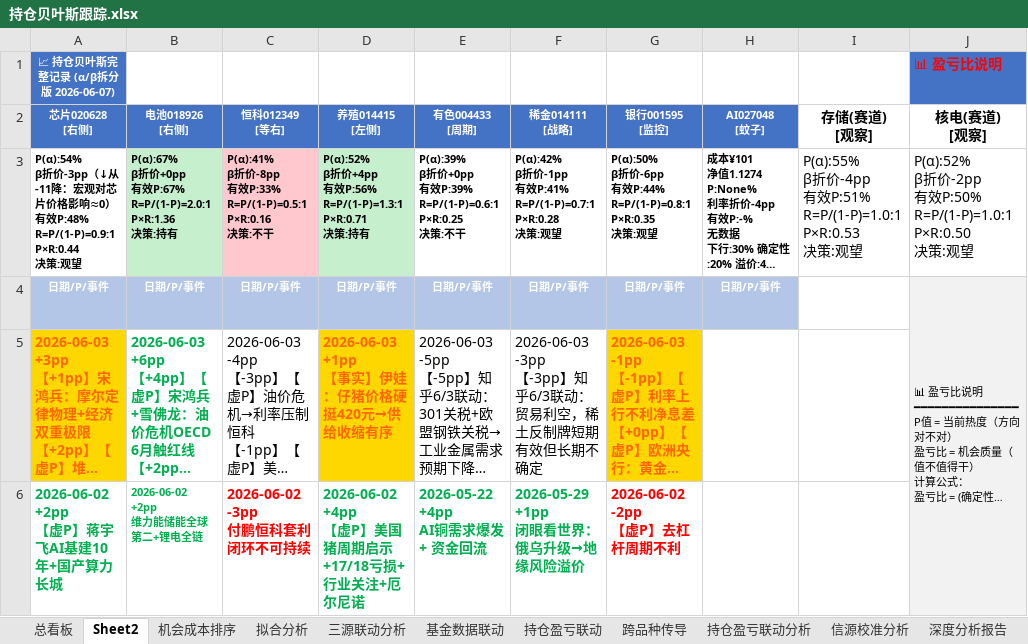
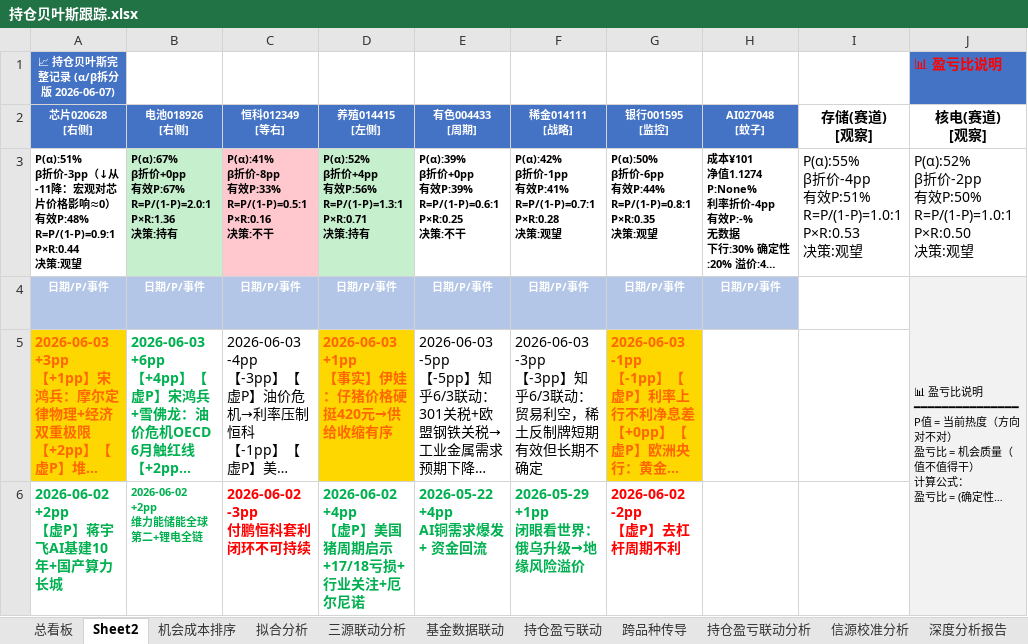
Before and after one commit to f840047663-bot/external-memory, an Excel workbook: 持仓贝叶斯跟踪.xlsx, sheet Sheet2, drawn as a sheet; only a part is shown; long unchanged cells end in …; values as stored, in another font and other column widths than the file's, no borders; ↵ is a line break in a cell; the diff names each change by its address in the sheet, - before the commit and + after, or states it on an @@ line.

```diff
--- a/持仓贝叶斯跟踪.xlsx (sheet Sheet2)
+++ b/持仓贝叶斯跟踪.xlsx (sheet Sheet2)
-A3 (芯片020628 [右侧]): P(α):54% ↵ β折价-3pp…
+A3 (芯片020628 [右侧]): P(α):51% ↵ β折价-3pp…
```
Also changed, not shown: sheet 总看板, sheet 机会成本排序, 3 other files.
